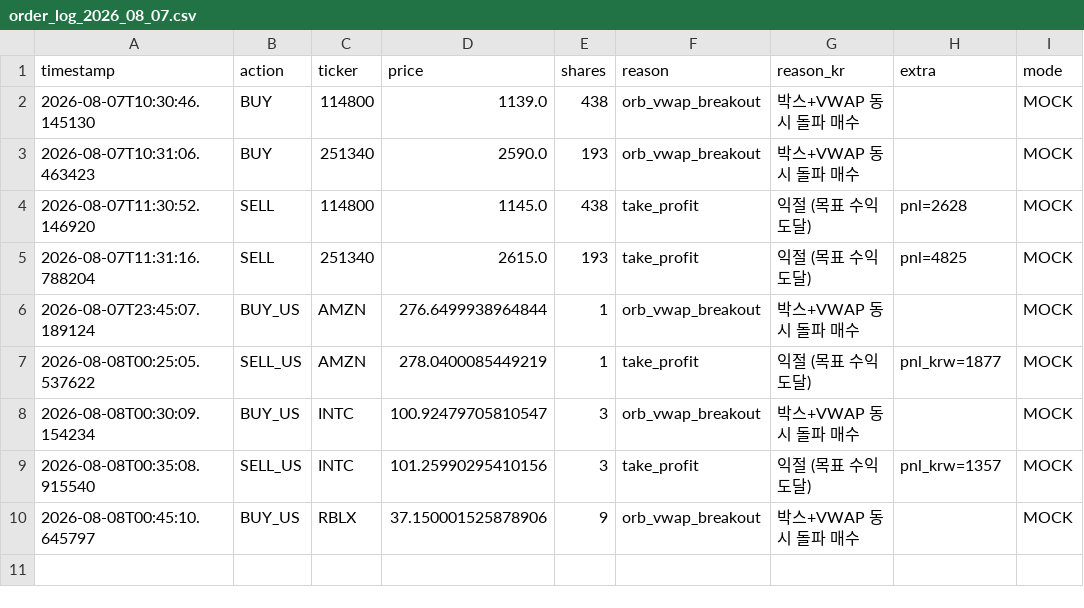
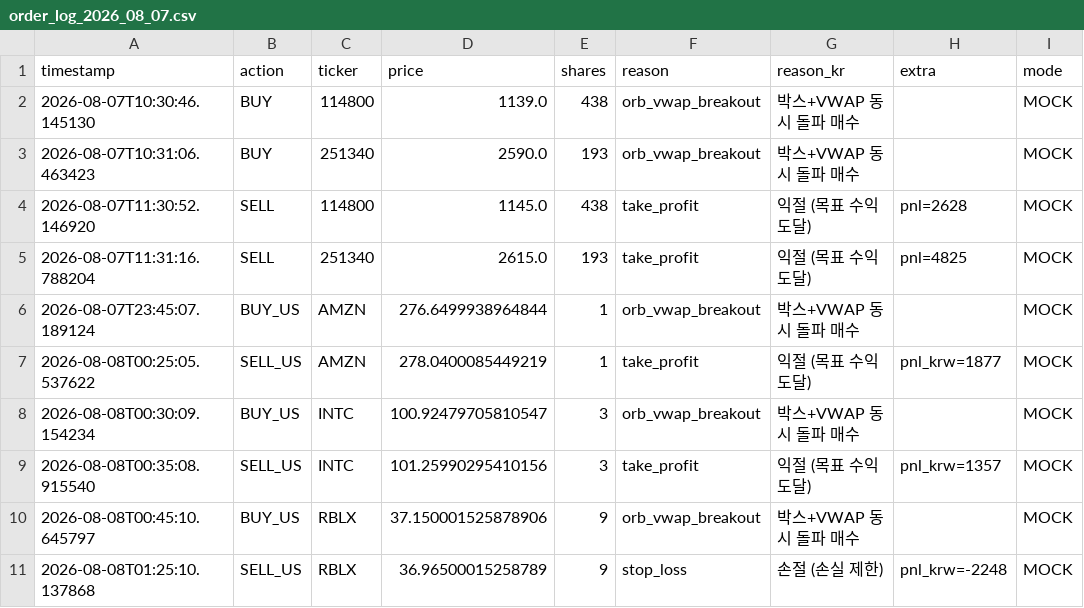
Before and after one commit to mypride5315/stocktraining, a CSV file: Order/order_log_2026_08_07.csv, drawn as a sheet.

```diff
--- a/Order/order_log_2026_08_07.csv
+++ b/Order/order_log_2026_08_07.csv
@@ -10 +10,2 @@
 2026-08-08T00:45:10.645797,BUY_US,RBLX,37.150001525878906,9,orb_vwap_breakout,박스+VWAP 동시 돌파 매수,,MOCK
+2026-08-08T01:25:10.137868,SELL_US,RBLX,36.96500015258789,9,stop_loss,손절 (손실 제한),pnl_krw=-2248,MOCK
```
Also changed, not shown: 1 other file.
